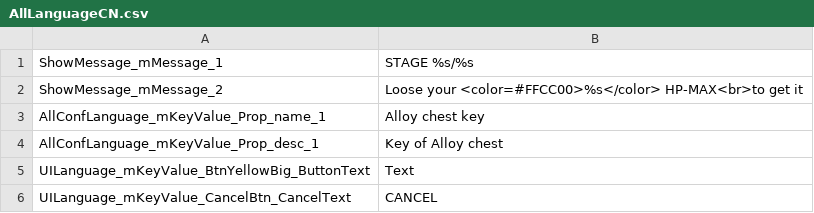
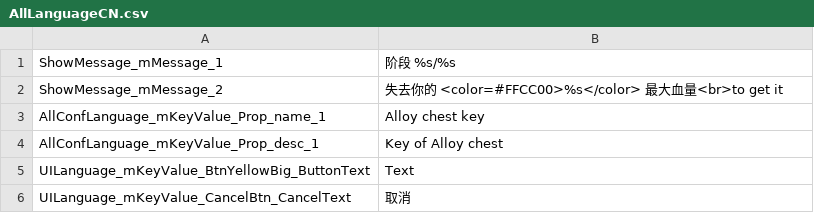
Before and after one commit to dengxuhui/MultiLanguage, a CSV file: MultiLanguage/Assets/Editor/MultiLanguage/Assets/Build/AllLanguageCN.csv, drawn as a sheet; the diff names each change by its address in the sheet, - before the commit and + after, or states it on an @@ line.

```diff
--- a/MultiLanguage/Assets/Editor/MultiLanguage/Assets/Build/AllLanguageCN.csv
+++ b/MultiLanguage/Assets/Editor/MultiLanguage/Assets/Build/AllLanguageCN.csv
-B1: STAGE %s/%s
+B1: 阶段 %s/%s
-B2: Loose your <color=#FFCC00>%s</color> HP-MAX<br>to get it
+B2: 失去你的 <color=#FFCC00>%s</color> 最大血量<br>to get it
-B6: CANCEL
+B6: 取消
```
Also changed, not shown: MultiLanguage/Assets/Editor/MultiLanguage/Assets/Build/AllLanguageCNTraditional.csv, MultiLanguage/Assets/Editor/MultiLanguage/Assets/Summary/Translated@Summary.csv, 2 other files.
